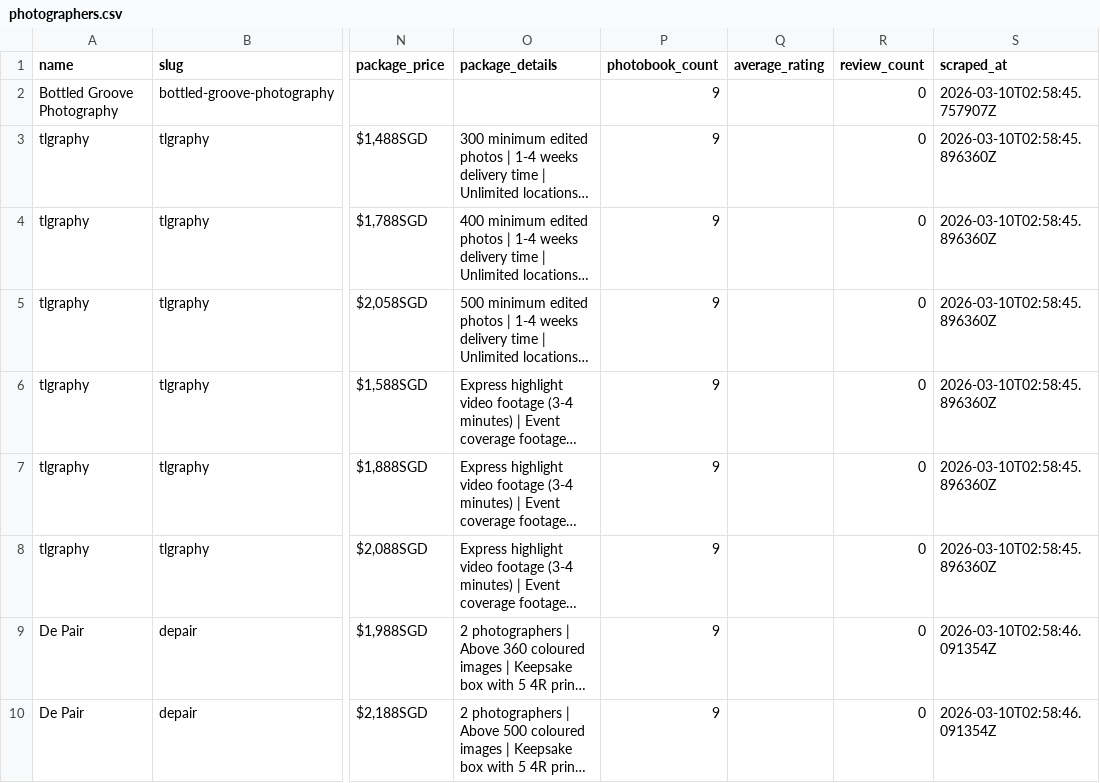
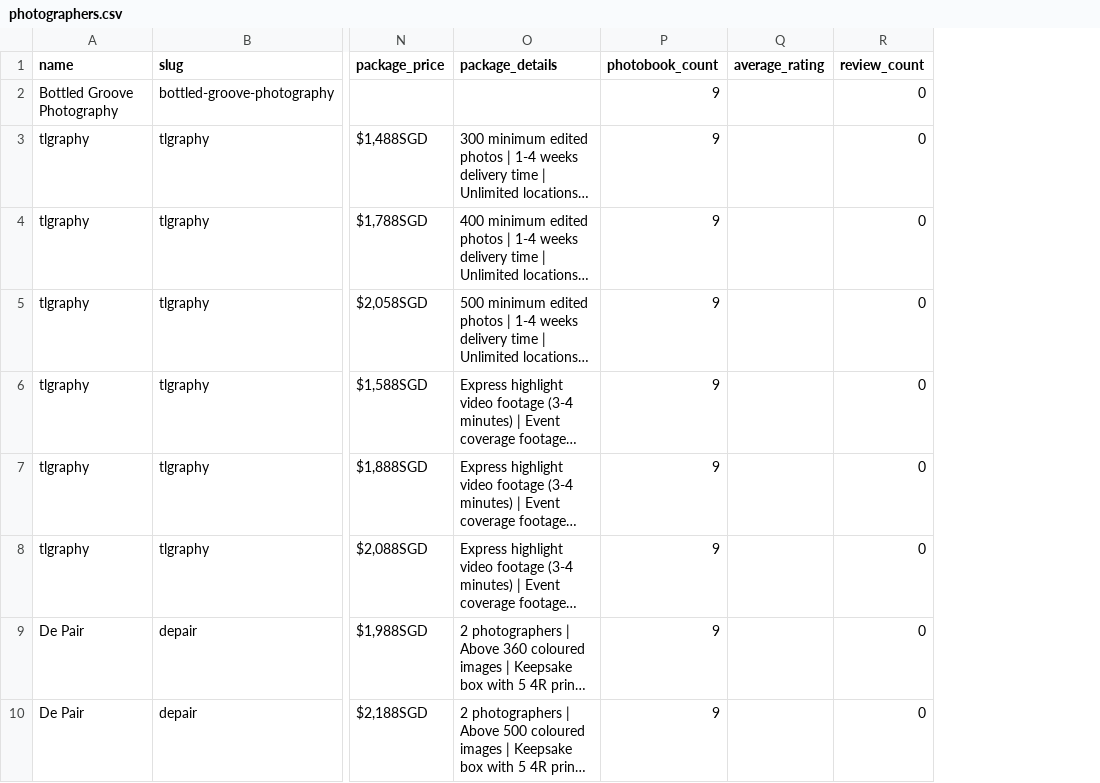
Before and after one commit to luarss/wedding-data, a CSV file: data/wd/photographers.csv, drawn as a sheet; only a part is shown, gaps mark what is left out; long unchanged cells end in …; the diff names each change by its address in the sheet, - before the commit and + after, or states it on an @@ line.

```diff
--- a/data/wd/photographers.csv
+++ b/data/wd/photographers.csv
-column S (scraped_at), rows 2-10: 2026-03-10T02:58:45.757907Z | 2026-03-10T02:58:45.896360Z | 2026-03-10T02:58:45.896360Z | 2026-03-10T02:58:45.896360Z | 2026-03-10T02:58:45.896360Z | 2026-03-10T02:58:45.896360Z | 2026-03-10T02:58:45.896360Z | 2026-03-10T02:58:46.091354Z | 2026-03-10T02:58:46.091354Z
```
Also changed, not shown: 2 other files.
